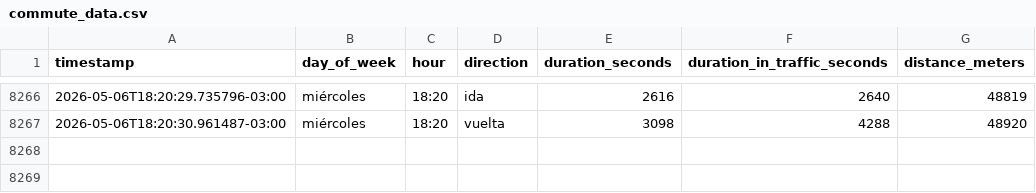
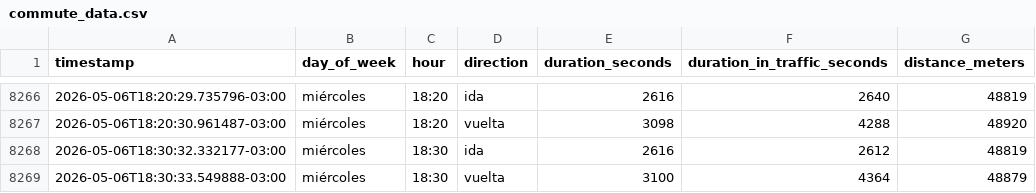
Before and after one commit to panchopoliti/commute-tracker, a CSV file: commute_data.csv, drawn as a sheet; only a part is shown, gaps mark what is left out; the diff names each change by its address in the sheet, - before the commit and + after, or states it on an @@ line.

```diff
--- a/commute_data.csv
+++ b/commute_data.csv
+row 8268: 2026-05-06T18:30:32.332177-03:00 | miércoles | 18:30 | ida | 2616 | 2612 | 48819
+row 8269: 2026-05-06T18:30:33.549888-03:00 | miércoles | 18:30 | vuelta | 3100 | 4364 | 48879
```
